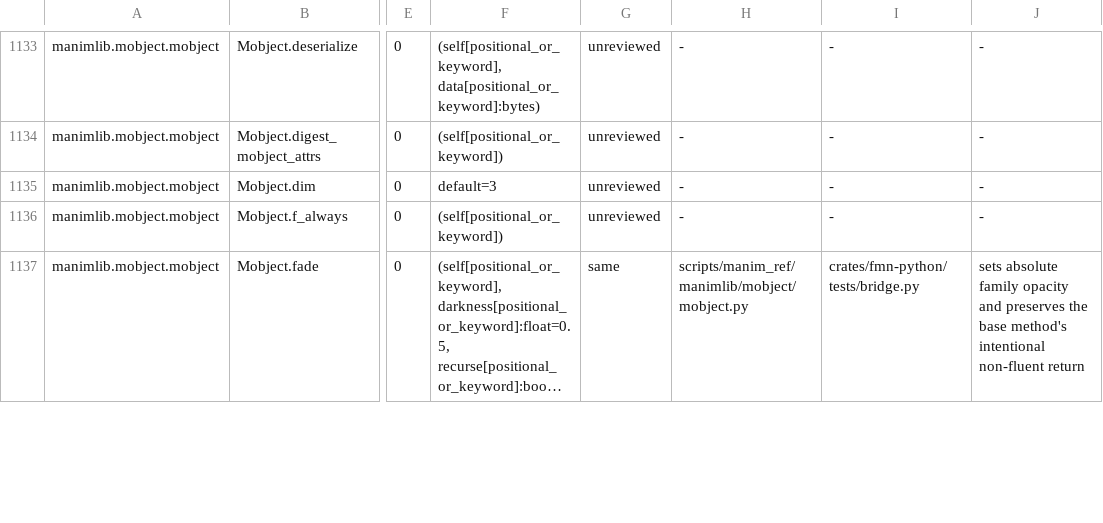
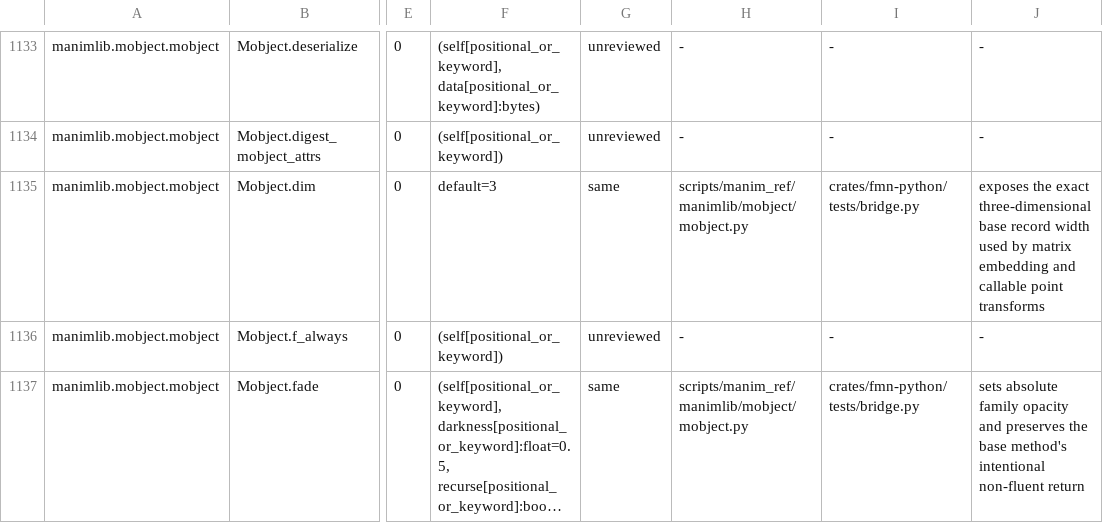
Before and after one commit to Dicklesworthstone/franken_manim, a TSV file: docs/api/ledger.tsv, drawn as a sheet; only a part is shown, gaps mark what is left out; long unchanged cells end in …; the diff names each change by its address in the sheet, - before the commit and + after, or states it on an @@ line.

```diff
--- a/docs/api/ledger.tsv
+++ b/docs/api/ledger.tsv
-G1135: unreviewed
+G1135: same
-H1135: -
+H1135: scripts/manim_ref/manimlib/mobject/mobject.py
-I1135: -
+I1135: crates/fmn-python/tests/bridge.py
-J1135: -
+J1135: exposes the exact three-dimensional base record width used by matrix embedding and callable point transforms
```
Also changed, not shown: API_OVERLAY.tsv, 2 other files.
